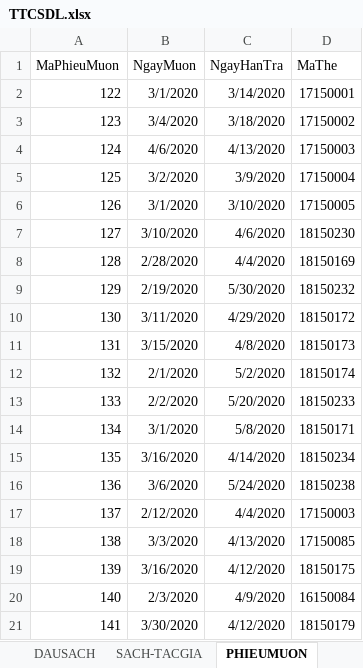
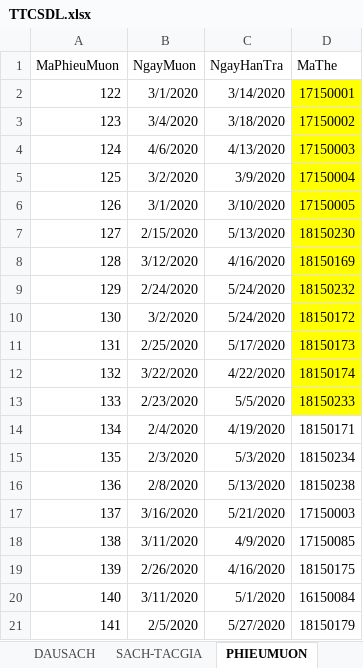
Before and after one commit to MrL8199/TTCSDL, an Excel workbook: TTCSDL.xlsx, sheet PHIEUMUON, drawn as a sheet; only a part is shown; values as stored, in another font and other column widths than the file's, no borders; the diff covers the shown part only; the diff names each change by its address in the sheet, - before the commit and + after, or states it on an @@ line.

Commit message:
Create Table CT_PHIEUMUON/TRA, insert data

```diff
--- a/TTCSDL.xlsx (sheet PHIEUMUON)
+++ b/TTCSDL.xlsx (sheet PHIEUMUON)
-D2:D13 fill: none
+D2:D13 fill: #FFFF00
-B7 (NgayMuon): 3/10/2020
+B7 (NgayMuon): 2/15/2020
-C7 (NgayHanTra): 4/6/2020
+C7 (NgayHanTra): 5/13/2020
-B8 (NgayMuon): 2/28/2020
+B8 (NgayMuon): 3/12/2020
-C8 (NgayHanTra): 4/4/2020
+C8 (NgayHanTra): 4/16/2020
-B9 (NgayMuon): 2/19/2020
+B9 (NgayMuon): 2/24/2020
-C9 (NgayHanTra): 5/30/2020
+C9 (NgayHanTra): 5/24/2020
-B10 (NgayMuon): 3/11/2020
+B10 (NgayMuon): 3/2/2020
-C10 (NgayHanTra): 4/29/2020
+C10 (NgayHanTra): 5/24/2020
-B11 (NgayMuon): 3/15/2020
+B11 (NgayMuon): 2/25/2020
-C11 (NgayHanTra): 4/8/2020
+C11 (NgayHanTra): 5/17/2020
-B12 (NgayMuon): 2/1/2020
+B12 (NgayMuon): 3/22/2020
-C12 (NgayHanTra): 5/2/2020
+C12 (NgayHanTra): 4/22/2020
-B13 (NgayMuon): 2/2/2020
+B13 (NgayMuon): 2/23/2020
-C13 (NgayHanTra): 5/20/2020
+C13 (NgayHanTra): 5/5/2020
-B14 (NgayMuon): 3/1/2020
+B14 (NgayMuon): 2/4/2020
-C14 (NgayHanTra): 5/8/2020
+C14 (NgayHanTra): 4/19/2020
-B15 (NgayMuon): 3/16/2020
+B15 (NgayMuon): 2/3/2020
-C15 (NgayHanTra): 4/14/2020
+C15 (NgayHanTra): 5/3/2020
-B16 (NgayMuon): 3/6/2020
+B16 (NgayMuon): 2/8/2020
-C16 (NgayHanTra): 5/24/2020
+C16 (NgayHanTra): 5/13/2020
-B17 (NgayMuon): 2/12/2020
+B17 (NgayMuon): 3/16/2020
-C17 (NgayHanTra): 4/4/2020
+C17 (NgayHanTra): 5/21/2020
-B18 (NgayMuon): 3/3/2020
+B18 (NgayMuon): 3/11/2020
-C18 (NgayHanTra): 4/13/2020
+C18 (NgayHanTra): 4/9/2020
-B19 (NgayMuon): 3/16/2020
+B19 (NgayMuon): 2/26/2020
-C19 (NgayHanTra): 4/12/2020
+C19 (NgayHanTra): 4/16/2020
-B20 (NgayMuon): 2/3/2020
+B20 (NgayMuon): 3/11/2020
-C20 (NgayHanTra): 4/9/2020
+C20 (NgayHanTra): 5/1/2020
-B21 (NgayMuon): 3/30/2020
+B21 (NgayMuon): 2/5/2020
-C21 (NgayHanTra): 4/12/2020
+C21 (NgayHanTra): 5/27/2020
```
Also changed, not shown: 40 edited cells elsewhere in this sheet, sheet THETHUVIEN, sheet PHIEUTRA, sheet QUANLYTRASACH, sheet CUONSACH, sheet PHIEUKIEMKE, sheet PHIEUNHAP, 1 more sheet, other sheet tabs, 2 other files.
